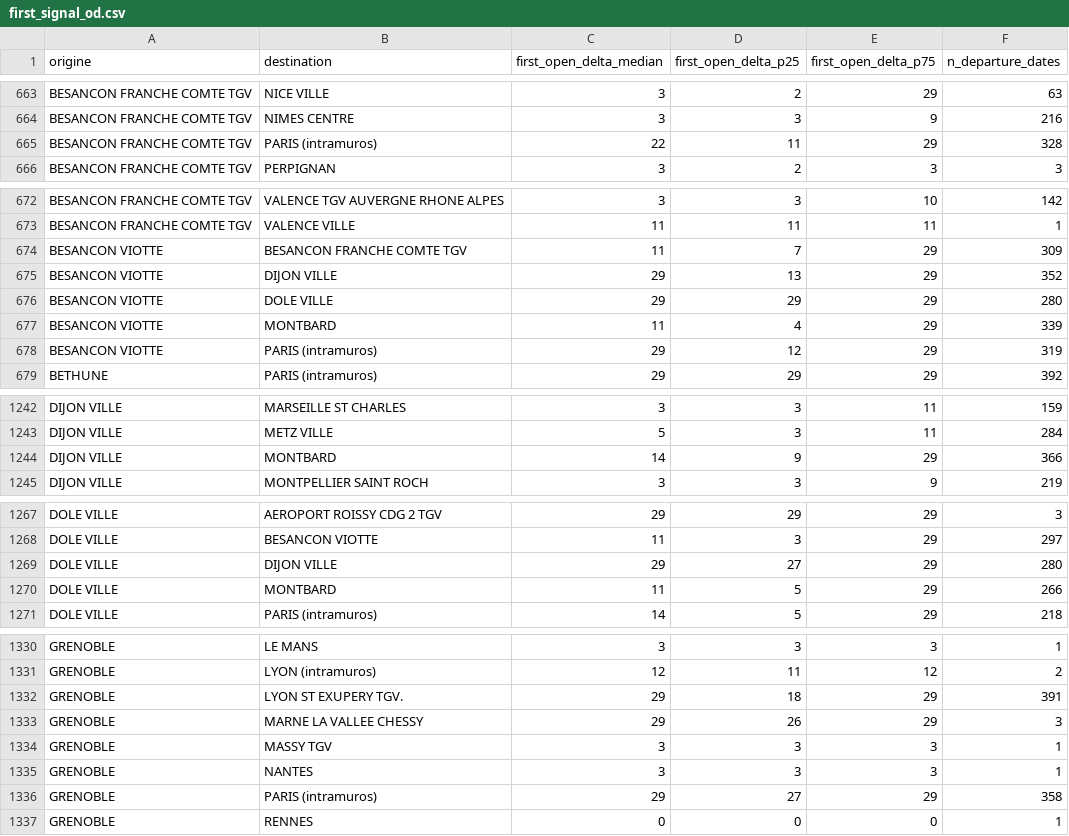
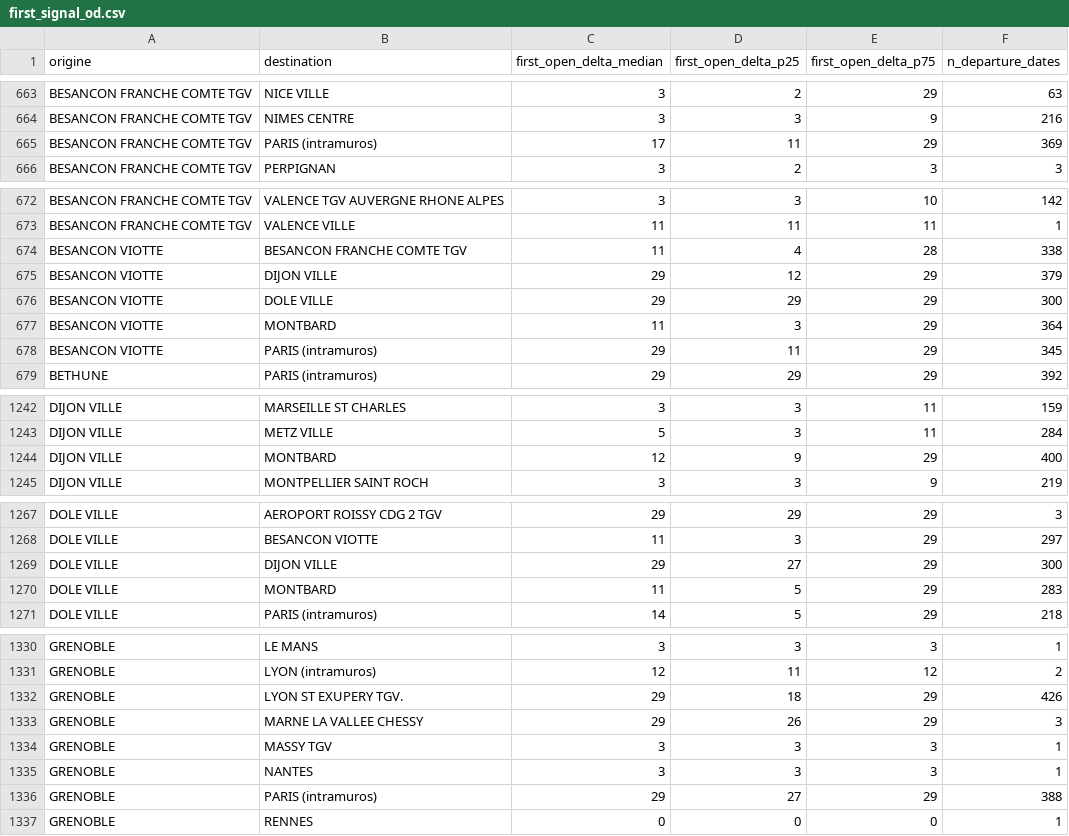
Before and after one commit to matteotoutain/ECM_2526_FinalProject, a CSV file: precomputed/first_signal_od.csv, drawn as a sheet; only a part is shown, gaps mark what is left out; the diff covers the shown part only.

```diff
--- a/precomputed/first_signal_od.csv
+++ b/precomputed/first_signal_od.csv
@@ -664,3 +664,3 @@ BESANCON FRANCHE COMTE TGV,NICE VILLE,3,2,29,63
 BESANCON FRANCHE COMTE TGV,NIMES CENTRE,3,3,9,216
-BESANCON FRANCHE COMTE TGV,PARIS (intramuros),22,11,29,328
+BESANCON FRANCHE COMTE TGV,PARIS (intramuros),17,11,29,369
 BESANCON FRANCHE COMTE TGV,PERPIGNAN,3,2,3,3
@@ -673,7 +673,7 @@ BESANCON FRANCHE COMTE TGV,VALENCE TGV AUVERGNE RHONE ALPES,3,3,10,142
 BESANCON FRANCHE COMTE TGV,VALENCE VILLE,11,11,11,1
-BESANCON VIOTTE,BESANCON FRANCHE COMTE TGV,11,7,29,309
-BESANCON VIOTTE,DIJON VILLE,29,13,29,352
-BESANCON VIOTTE,DOLE VILLE,29,29,29,280
-BESANCON VIOTTE,MONTBARD,11,4,29,339
-BESANCON VIOTTE,PARIS (intramuros),29,12,29,319
+BESANCON VIOTTE,BESANCON FRANCHE COMTE TGV,11,4,28,338
+BESANCON VIOTTE,DIJON VILLE,29,12,29,379
+BESANCON VIOTTE,DOLE VILLE,29,29,29,300
+BESANCON VIOTTE,MONTBARD,11,3,29,364
+BESANCON VIOTTE,PARIS (intramuros),29,11,29,345
 BETHUNE,PARIS (intramuros),29,29,29,392
@@ -1243,3 +1243,3 @@ DIJON VILLE,MARSEILLE ST CHARLES,3,3,11,159
 DIJON VILLE,METZ VILLE,5,3,11,284
-DIJON VILLE,MONTBARD,14,9,29,366
+DIJON VILLE,MONTBARD,12,9,29,400
 DIJON VILLE,MONTPELLIER SAINT ROCH,3,3,9,219
@@ -1268,4 +1268,4 @@ DOLE VILLE,AEROPORT ROISSY CDG 2 TGV,29,29,29,3
 DOLE VILLE,BESANCON VIOTTE,11,3,29,297
-DOLE VILLE,DIJON VILLE,29,27,29,280
-DOLE VILLE,MONTBARD,11,5,29,266
+DOLE VILLE,DIJON VILLE,29,27,29,300
+DOLE VILLE,MONTBARD,11,5,29,283
 DOLE VILLE,PARIS (intramuros),14,5,29,218
@@ -1331,3 +1331,3 @@ GRENOBLE,LE MANS,3,3,3,1
 GRENOBLE,LYON (intramuros),12,11,12,2
-GRENOBLE,LYON ST EXUPERY TGV.,29,18,29,391
+GRENOBLE,LYON ST EXUPERY TGV.,29,18,29,426
 GRENOBLE,MARNE LA VALLEE CHESSY,29,26,29,3
@@ -1335,3 +1335,3 @@ GRENOBLE,MASSY TGV,3,3,3,1
 GRENOBLE,NANTES,3,3,3,1
-GRENOBLE,PARIS (intramuros),29,27,29,358
+GRENOBLE,PARIS (intramuros),29,27,29,388
 GRENOBLE,RENNES,0,0,0,1
```
Also changed, not shown: 4 edited cells elsewhere in this file, precomputed/first_signal_od/by_entity/BOURPA.csv, precomputed/first_signal_od/by_entity/GRENOBLEPA.csv, 8 other files.
